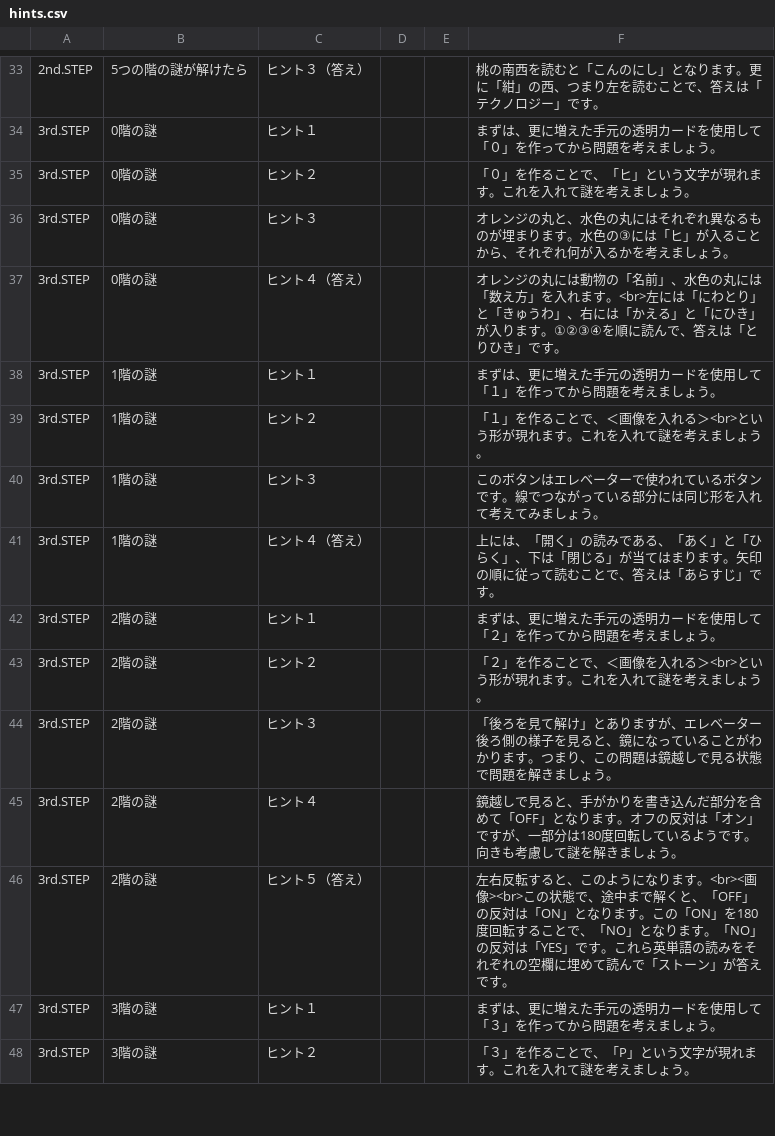
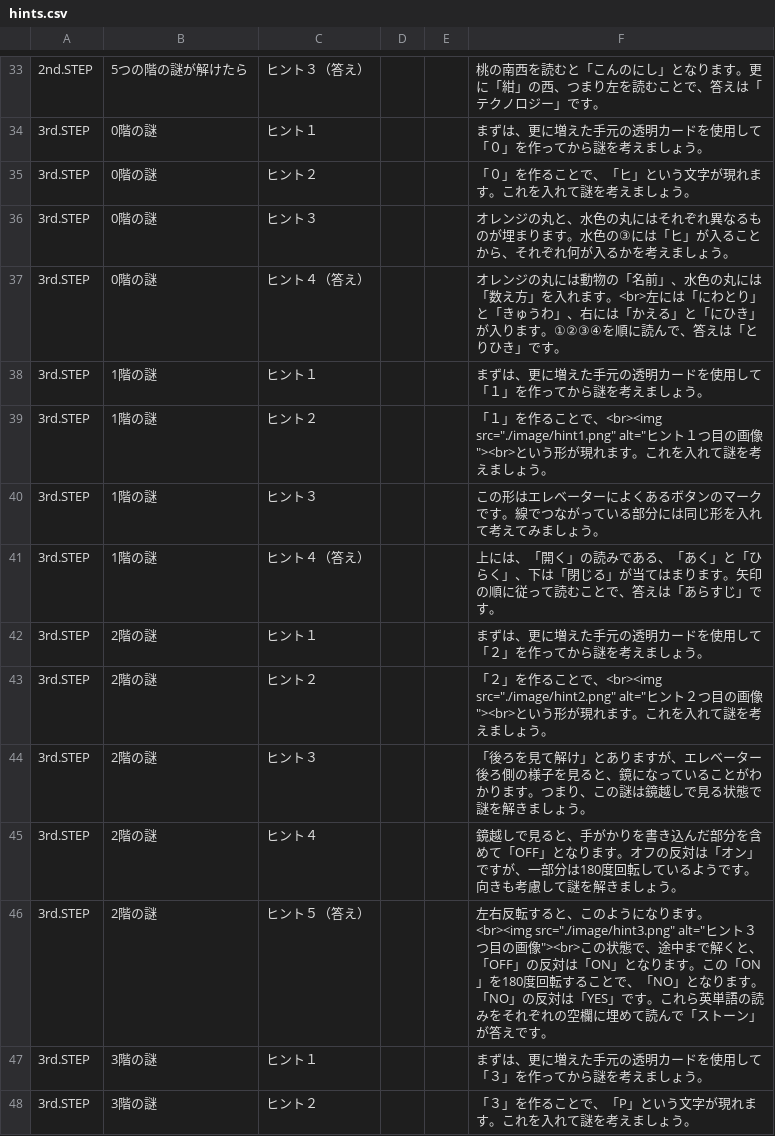
Before and after one commit to curseofkuraha-test/inside_the_elevator_house, a CSV file: hints.csv, drawn as a sheet; only a part is shown, gaps mark what is left out; the diff covers the shown part only; the diff names each change by its address in the sheet, - before the commit and + after, or states it on an @@ line.

```diff
--- a/hints.csv
+++ b/hints.csv
-F34: まずは、更に増えた手元の透明カードを使用して「０」を作ってから問題を考えましょう。
+F34: まずは、更に増えた手元の透明カードを使用して「０」を作ってから謎を考えましょう。
-F38: まずは、更に増えた手元の透明カードを使用して「１」を作ってから問題を考えましょう。
+F38: まずは、更に増えた手元の透明カードを使用して「１」を作ってから謎を考えましょう。
-F39: …ことで、＜画像を入れる＞<br>という形…
+F39: …ことで、<br><img src="./image/hint1.png" alt="ヒント１つ目の画像"><br>という形…
-F40: このボタンはエレベーターで使われているボタンです。線…
+F40: この形はエレベーターによくあるボタンのマークです。線…
-F42: まずは、更に増えた手元の透明カードを使用して「２」を作ってから問題を考えましょう。
+F42: まずは、更に増えた手元の透明カードを使用して「２」を作ってから謎を考えましょう。
-F43: …ことで、＜画像を入れる＞<br>という形…
+F43: …ことで、<br><img src="./image/hint2.png" alt="ヒント２つ目の画像"><br>という形…
-F44: …り、この問題は鏡越しで見る状態で問題を解きま…
+F44: …り、この謎は鏡越しで見る状態で謎を解きま…
-F46: …ります。<br><画像><br>この状態…
+F46: …ります。<br><img src="./image/hint3.png" alt="ヒント３つ目の画像"><br>この状態…
-F47: まずは、更に増えた手元の透明カードを使用して「３」を作ってから問題を考えましょう。
+F47: まずは、更に増えた手元の透明カードを使用して「３」を作ってから謎を考えましょう。
```
Also changed, not shown: 1 added row, 1 removed row and 53 edited cells elsewhere in this file, 10 other files.
